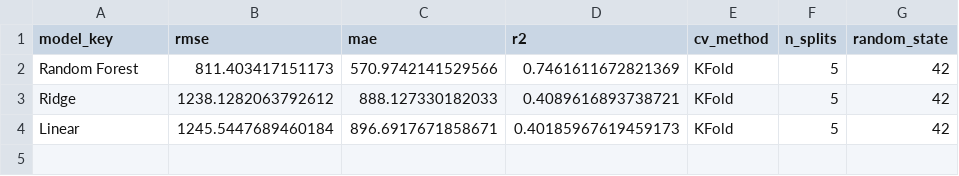
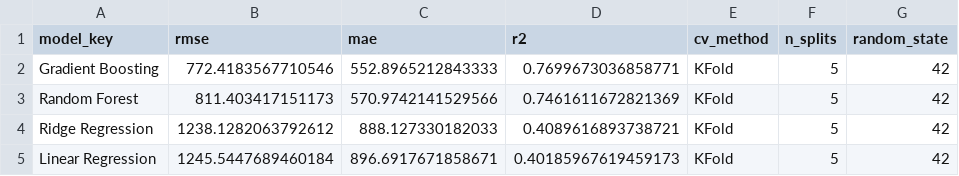
Before and after one commit to adrielhakiiem/financial-mobility-simulation-dashboard, a CSV file: models/metrics.csv, drawn as a sheet.

Commit message:
add gradient boosting model + improve model interpretability

```diff
--- a/models/metrics.csv
+++ b/models/metrics.csv
@@ -1,4 +1,5 @@
 model_key,rmse,mae,r2,cv_method,n_splits,random_state
+Gradient Boosting,772.4183567710546,552.8965212843333,0.7699673036858771,KFold,5,42
 Random Forest,811.403417151173,570.9742141529566,0.7461611672821369,KFold,5,42
-Ridge,1238.1282063792612,888.127330182033,0.4089616893738721,KFold,5,42
-Linear,1245.5447689460184,896.6917671858671,0.40185967619459173,KFold,5,42
+Ridge Regression,1238.1282063792612,888.127330182033,0.4089616893738721,KFold,5,42
+Linear Regression,1245.5447689460184,896.6917671858671,0.40185967619459173,KFold,5,42
```
Also changed, not shown: 8 other files.
